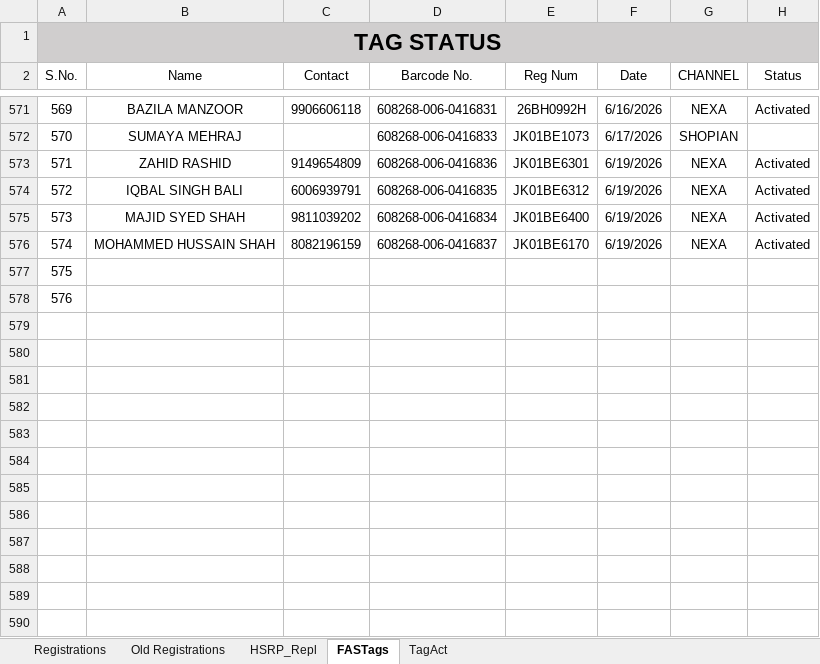
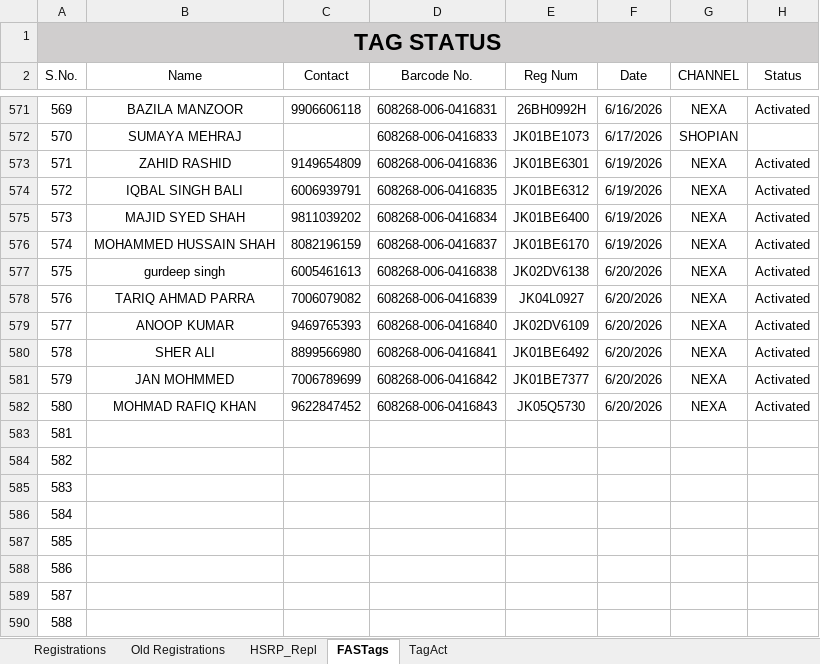
Before and after one commit to adilahmadsofi-ck/Documents, an Excel workbook: RegistrationsFile.xlsx, sheet FASTags, drawn as a sheet; only a part is shown, gaps mark what is left out; values as stored, in another font and other column widths than the file's, no borders; conditional formats and table styles not drawn; addresses are those after the commit; the diff names each change by its address in the sheet, - before the commit and + after, or states it on an @@ line.

```diff
--- a/RegistrationsFile.xlsx (sheet FASTags)
+++ b/RegistrationsFile.xlsx (sheet FASTags)
+row 577: 575 | gurdeep singh | 6005461613 | 608268-006-0416838 | JK02DV6138 | 6/20/2026 | NEXA | Activated
+row 578: 576 | TARIQ AHMAD PARRA | 7006079082 | 608268-006-0416839 | JK04L0927 | 6/20/2026 | NEXA | Activated
+row 579: 577 | ANOOP KUMAR | 9469765393 | 608268-006-0416840 | JK02DV6109 | 6/20/2026 | NEXA | Activated
+row 580: 578 | SHER ALI | 8899566980 | 608268-006-0416841 | JK01BE6492 | 6/20/2026 | NEXA | Activated
+row 581: 579 | JAN MOHMMED | 7006789699 | 608268-006-0416842 | JK01BE7377 | 6/20/2026 | NEXA | Activated
+row 582: 580 | MOHMAD RAFIQ KHAN | 9622847452 | 608268-006-0416843 | JK05Q5730 | 6/20/2026 | NEXA | Activated
@@ column A (S.No.) renumbered between rows 583 and 584 @@
+row 585: 583
+row 586: 584
+row 587: 585
+row 588: 586
+row 589: 587
+row 590: 588
```
Also changed, not shown: sheet Registrations, sheet HSRP_Repl, formulas that keep their value, HSRP.xlsx, RTO AMOUNT CALCULATOR.xlsx, 1 other file.
